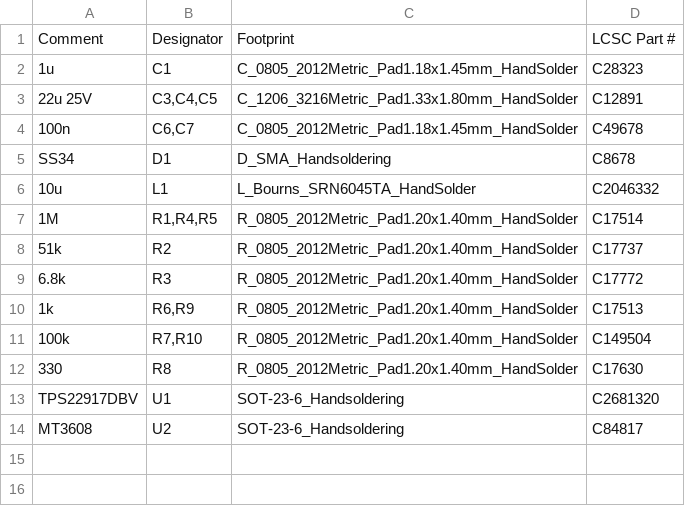
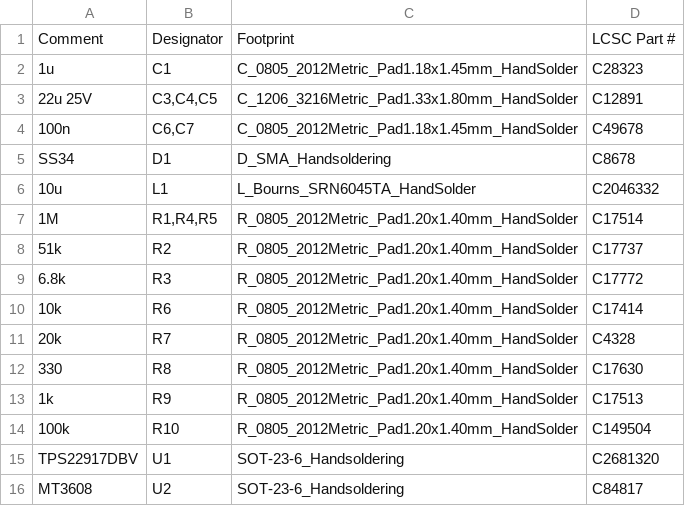
Before and after one commit to ben-hawks/yet-another-smart-vent, a CSV file: hardware/xiao-backpack/fab/jlcpcb/bom_jlcpcb.csv, drawn as a sheet.

```diff
--- a/hardware/xiao-backpack/fab/jlcpcb/bom_jlcpcb.csv
+++ b/hardware/xiao-backpack/fab/jlcpcb/bom_jlcpcb.csv
@@ -9,5 +9,7 @@ SS34,D1,D_SMA_Handsoldering,C8678
 6.8k,R3,R_0805_2012Metric_Pad1.20x1.40mm_HandSolder,C17772
-1k,"R6,R9",R_0805_2012Metric_Pad1.20x1.40mm_HandSolder,C17513
-100k,"R7,R10",R_0805_2012Metric_Pad1.20x1.40mm_HandSolder,C149504
+10k,R6,R_0805_2012Metric_Pad1.20x1.40mm_HandSolder,C17414
+20k,R7,R_0805_2012Metric_Pad1.20x1.40mm_HandSolder,C4328
 330,R8,R_0805_2012Metric_Pad1.20x1.40mm_HandSolder,C17630
+1k,R9,R_0805_2012Metric_Pad1.20x1.40mm_HandSolder,C17513
+100k,R10,R_0805_2012Metric_Pad1.20x1.40mm_HandSolder,C149504
 TPS22917DBV,U1,SOT-23-6_Handsoldering,C2681320
```
Also changed, not shown: docs/bom-10-vents.csv, hardware/xiao-backpack/fab/bom.csv, 28 other files.
